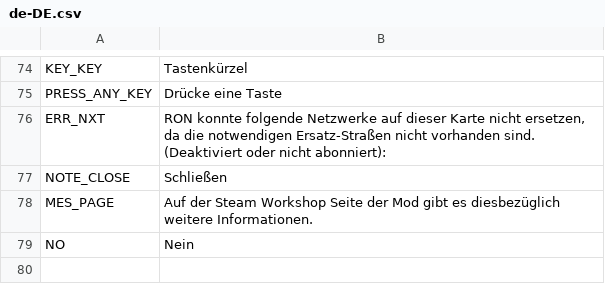
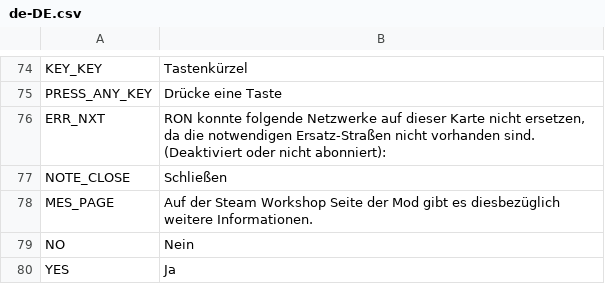
Before and after one commit to algernon-A/RON, a CSV file: Translations/de-DE.csv, drawn as a sheet; only a part is shown, gaps mark what is left out.

```diff
--- a/Translations/de-DE.csv
+++ b/Translations/de-DE.csv
@@ -79 +79,2 @@
 "NO","Nein"
+"YES","Ja"
```
Also changed, not shown: Translations/cs-CZ.csv, Translations/fr-FR.csv, 5 other files.
